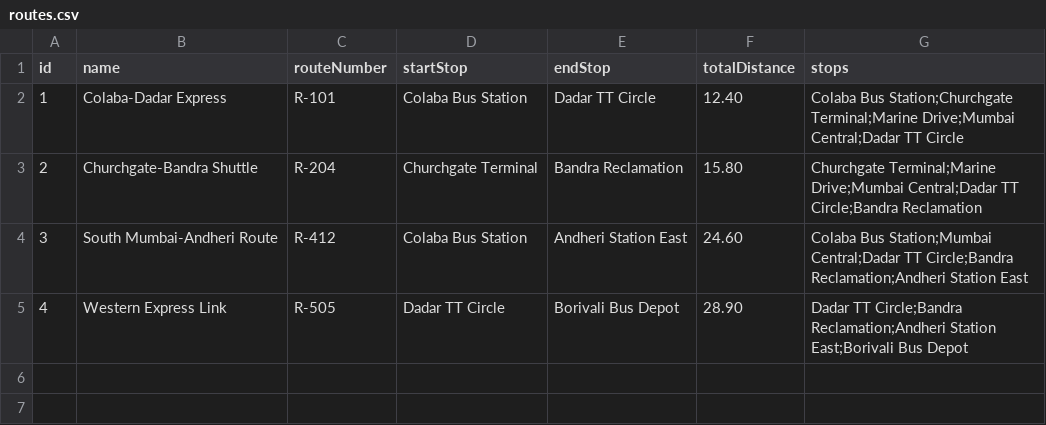
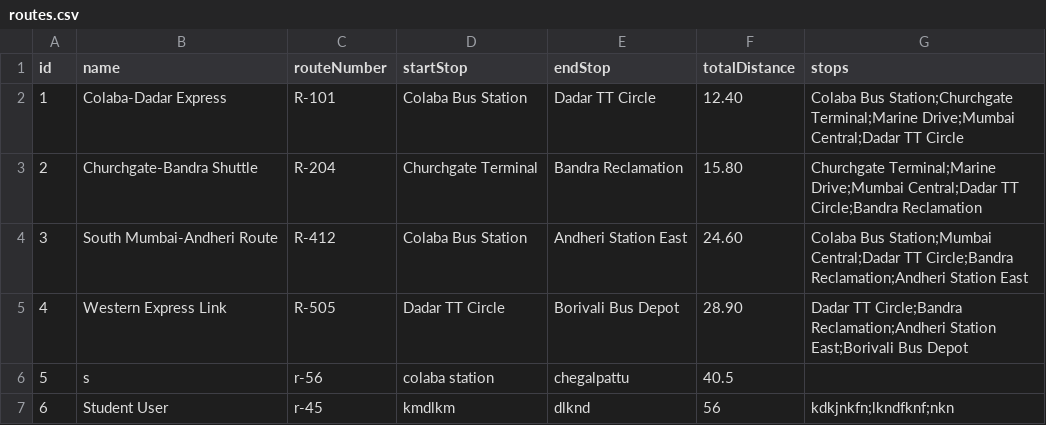
Before and after one commit to Ranjan7210/OODP_Project, a CSV file: data/routes.csv, drawn as a sheet.

```diff
--- a/data/routes.csv
+++ b/data/routes.csv
@@ -5 +5,3 @@ id,name,routeNumber,startStop,endStop,totalDistance,stops
 4,Western Express Link,R-505,Dadar TT Circle,Borivali Bus Depot,28.90,Dadar TT Circle;Bandra Reclamation;Andheri Station East;Borivali Bus Depot
+5,s,r-56,colaba station,chegalpattu,40.5,
+6,Student User,r-45,kmdlkm,dlknd,56,kdkjnkfn;lkndfknf;nkn
```
Also changed, not shown: data/buses.csv, data/schedules.csv, 19 other files.
